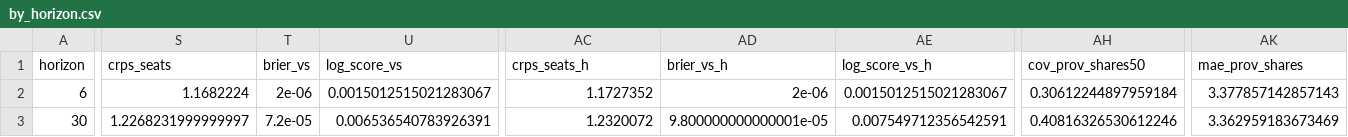
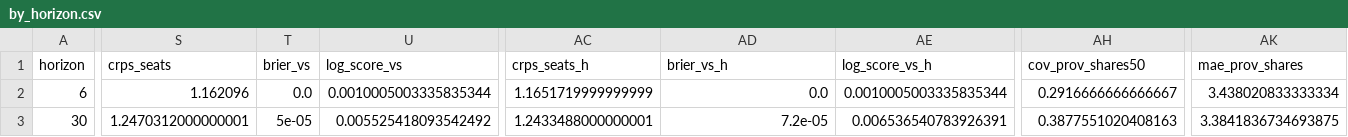
Before and after one commit to luissancho/elections-model, a CSV file: backtest/results/es-cn/by_horizon.csv, drawn as a sheet; only a part is shown, gaps mark what is left out; the diff covers the shown part only; the diff names each change by its address in the sheet, - before the commit and + after, or states it on an @@ line.

```diff
--- a/backtest/results/es-cn/by_horizon.csv
+++ b/backtest/results/es-cn/by_horizon.csv
-S2 (crps_seats): 1.1682224
+S2 (crps_seats): 1.162096
-T2 (brier_vs): 2e-06
+T2 (brier_vs): 0.0
-U2 (log_score_vs): 0.0015012515021283067
+U2 (log_score_vs): 0.0010005003335835344
-AC2 (crps_seats_h): 1.1727352
+AC2 (crps_seats_h): 1.1651719999999999
-AD2 (brier_vs_h): 2e-06
+AD2 (brier_vs_h): 0.0
-AE2 (log_score_vs_h): 0.0015012515021283067
+AE2 (log_score_vs_h): 0.0010005003335835344
-AH2 (cov_prov_shares50): 0.30612244897959184
+AH2 (cov_prov_shares50): 0.2916666666666667
-AK2 (mae_prov_shares): 3.377857142857143
+AK2 (mae_prov_shares): 3.438020833333334
-S3 (crps_seats): 1.2268231999999997
+S3 (crps_seats): 1.2470312000000001
-T3 (brier_vs): 7.2e-05
+T3 (brier_vs): 5e-05
-U3 (log_score_vs): 0.006536540783926391
+U3 (log_score_vs): 0.005525418093542492
-AC3 (crps_seats_h): 1.2320072
+AC3 (crps_seats_h): 1.2433488000000001
-AD3 (brier_vs_h): 9.800000000000001e-05
+AD3 (brier_vs_h): 7.2e-05
-AE3 (log_score_vs_h): 0.007549712356542591
+AE3 (log_score_vs_h): 0.006536540783926391
-AH3 (cov_prov_shares50): 0.40816326530612246
+AH3 (cov_prov_shares50): 0.3877551020408163
-AK3 (mae_prov_shares): 3.362959183673469
+AK3 (mae_prov_shares): 3.3841836734693875
```
Also changed, not shown: 15 edited cells elsewhere in this file, backtest/results/es-cn/blocks.csv, backtest/results/es-cn/meta.csv, 5 other files.
